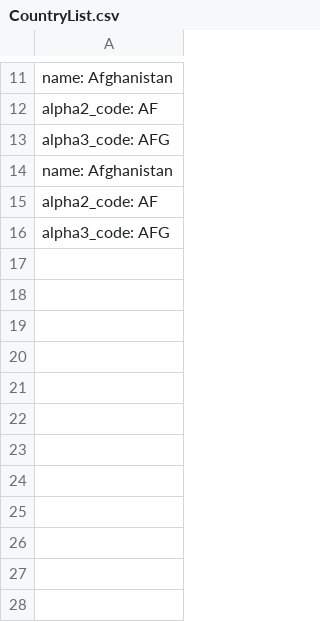
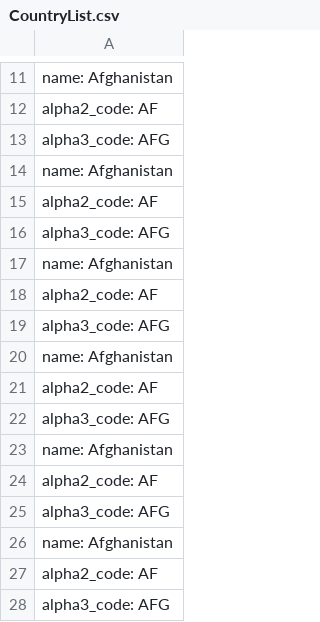
Before and after one commit to LuizaM21/Learn_python, a CSV file: Python_project_files/Output_files/CSV_files/CountryList.csv, drawn as a sheet; only a part is shown, gaps mark what is left out; the diff names each change by its address in the sheet, - before the commit and + after, or states it on an @@ line.

Commit message:
configure file path from other classes with new structure of ConfigData class

```diff
--- a/Python_project_files/Output_files/CSV_files/CountryList.csv
+++ b/Python_project_files/Output_files/CSV_files/CountryList.csv
+row 17: name: Afghanistan
+row 18: alpha2_code: AF
+row 19: alpha3_code: AFG
+row 20: name: Afghanistan
+row 21: alpha2_code: AF
+row 22: alpha3_code: AFG
+row 23: name: Afghanistan
+row 24: alpha2_code: AF
+row 25: alpha3_code: AFG
+row 26: name: Afghanistan
+row 27: alpha2_code: AF
+row 28: alpha3_code: AFG
```
Also changed, not shown: 6 other files.
